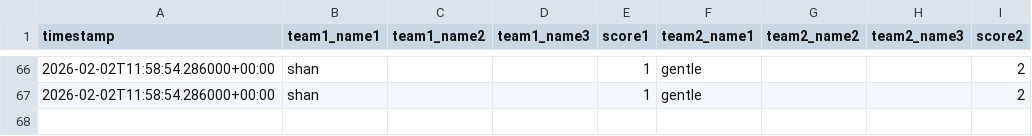
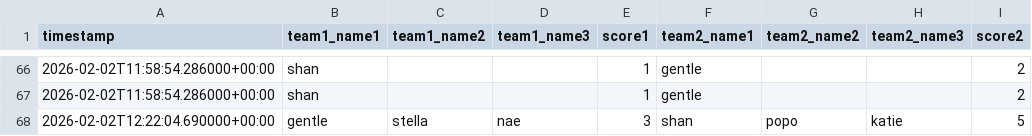
Before and after one commit to popopmc/popopmc.github.io, a CSV file: data/scoresfeb.csv, drawn as a sheet; only a part is shown, gaps mark what is left out.

Commit message:
Update scores: Added new game scores

```diff
--- a/data/scoresfeb.csv
+++ b/data/scoresfeb.csv
@@ -67 +67,2 @@ timestamp,team1_name1,team1_name2,team1_name3,score1,team2_name1,team2_name2,tea
 2026-02-02T11:58:54.286000+00:00,shan,,,1,gentle,,,2
+2026-02-02T12:22:04.690000+00:00,gentle,stella,nae,3,shan,popo,katie,5
```
